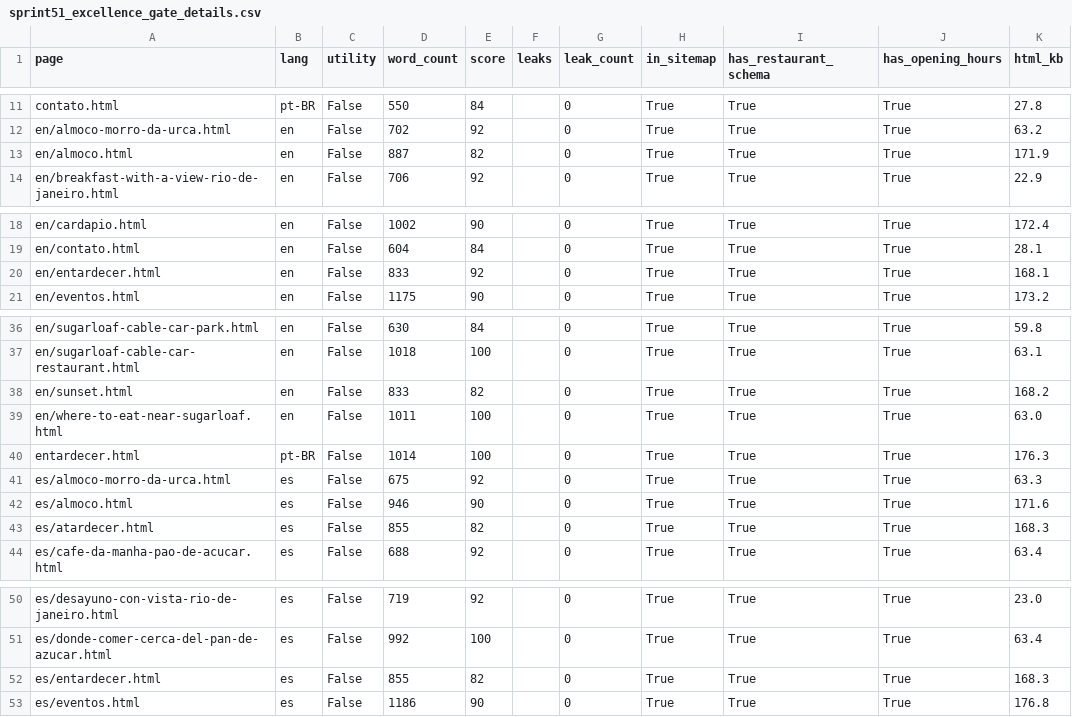
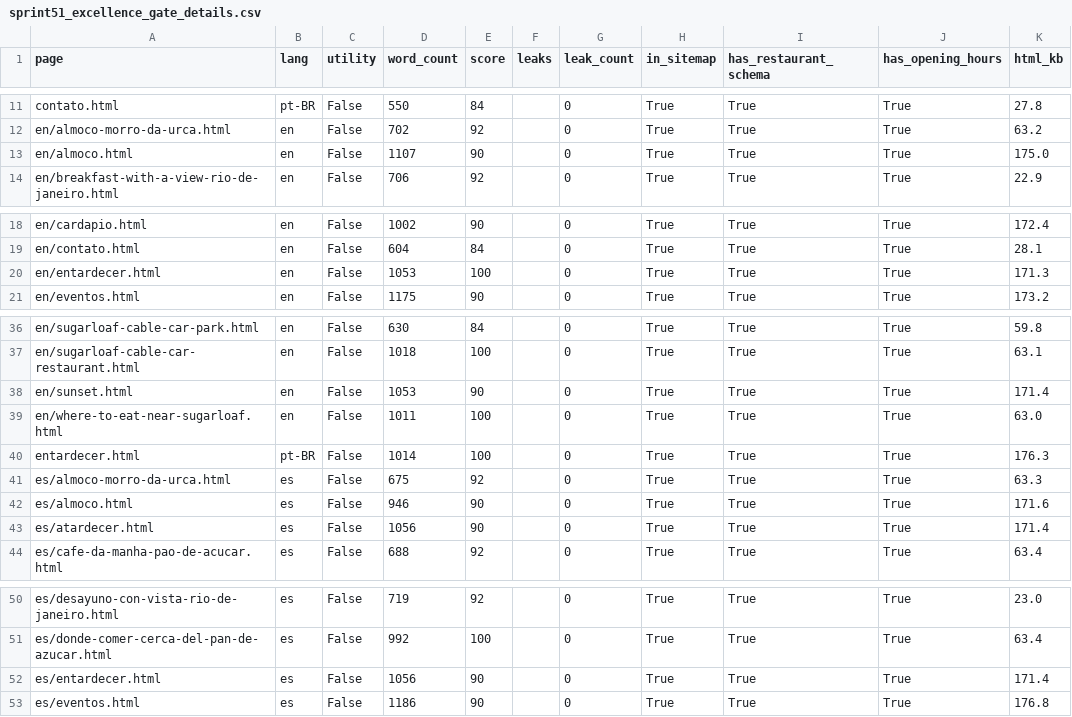
Before and after one commit to LeoRangel22/embaixada-carioca, a CSV file: _audit_reports/sprint51_excellence_gate_details.csv, drawn as a sheet; only a part is shown, gaps mark what is left out.

```diff
--- a/_audit_reports/sprint51_excellence_gate_details.csv
+++ b/_audit_reports/sprint51_excellence_gate_details.csv
@@ -12,3 +12,3 @@ contato.html,pt-BR,False,550,84,,0,True,True,True,27.8
 en/almoco-morro-da-urca.html,en,False,702,92,,0,True,True,True,63.2
-en/almoco.html,en,False,887,82,,0,True,True,True,171.9
+en/almoco.html,en,False,1107,90,,0,True,True,True,175.0
 en/breakfast-with-a-view-rio-de-janeiro.html,en,False,706,92,,0,True,True,True,22.9
@@ -19,3 +19,3 @@ en/cardapio.html,en,False,1002,90,,0,True,True,True,172.4
 en/contato.html,en,False,604,84,,0,True,True,True,28.1
-en/entardecer.html,en,False,833,92,,0,True,True,True,168.1
+en/entardecer.html,en,False,1053,100,,0,True,True,True,171.3
 en/eventos.html,en,False,1175,90,,0,True,True,True,173.2
@@ -37,3 +37,3 @@ en/sugarloaf-cable-car-park.html,en,False,630,84,,0,True,True,True,59.8
 en/sugarloaf-cable-car-restaurant.html,en,False,1018,100,,0,True,True,True,63.1
-en/sunset.html,en,False,833,82,,0,True,True,True,168.2
+en/sunset.html,en,False,1053,90,,0,True,True,True,171.4
 en/where-to-eat-near-sugarloaf.html,en,False,1011,100,,0,True,True,True,63.0
@@ -42,3 +42,3 @@ es/almoco-morro-da-urca.html,es,False,675,92,,0,True,True,True,63.3
 es/almoco.html,es,False,946,90,,0,True,True,True,171.6
-es/atardecer.html,es,False,855,82,,0,True,True,True,168.3
+es/atardecer.html,es,False,1056,90,,0,True,True,True,171.4
 es/cafe-da-manha-pao-de-acucar.html,es,False,688,92,,0,True,True,True,63.4
@@ -51,3 +51,3 @@ es/desayuno-con-vista-rio-de-janeiro.html,es,False,719,92,,0,True,True,True,23.0
 es/donde-comer-cerca-del-pan-de-azucar.html,es,False,992,100,,0,True,True,True,63.4
-es/entardecer.html,es,False,855,82,,0,True,True,True,168.3
+es/entardecer.html,es,False,1056,90,,0,True,True,True,171.4
 es/eventos.html,es,False,1186,90,,0,True,True,True,176.8
```
Also changed, not shown: _audit_reports/sprint5_86page_quality_details.csv, 52 other files.
